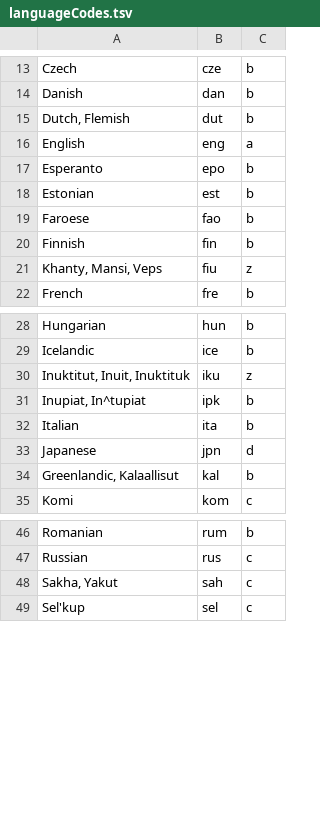
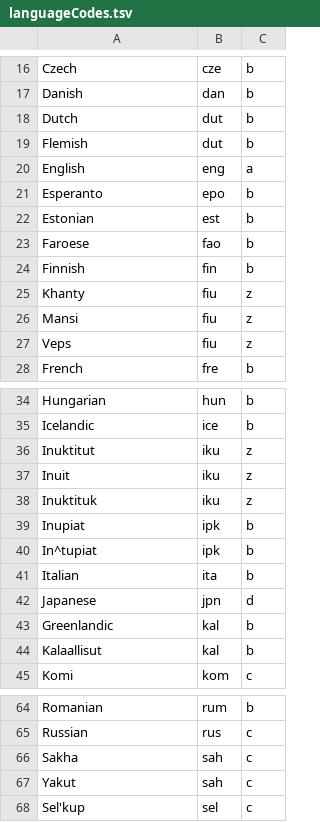
Before and after one commit to camunigeography/muscat-conversion, a TSV file: tables/languageCodes.tsv, drawn as a sheet; only a part is shown, gaps mark what is left out; the diff covers the shown part only.

```diff
--- a/tables/languageCodes.tsv
+++ b/tables/languageCodes.tsv
@@ -14,3 +17,4 @@ Czech	cze	b
 Danish	dan	b
-Dutch, Flemish	dut	b
+Dutch	dut	b
+Flemish	dut	b
 English	eng	a
@@ -20,3 +24,5 @@ Faroese	fao	b
 Finnish	fin	b
-Khanty, Mansi, Veps	fiu	z
+Khanty	fiu	z
+Mansi	fiu	z
+Veps	fiu	z
 French	fre	b
@@ -29,7 +35,11 @@ Hungarian	hun	b
 Icelandic	ice	b
-Inuktitut, Inuit, Inuktituk	iku	z
-Inupiat, In^tupiat	ipk	b
+Inuktitut	iku	z
+Inuit	iku	z
+Inuktituk	iku	z
+Inupiat	ipk	b
+In^tupiat	ipk	b
 Italian	ita	b
 Japanese	jpn	d
-Greenlandic, Kalaallisut	kal	b
+Greenlandic	kal	b
+Kalaallisut	kal	b
 Komi	kom	c
@@ -47,3 +65,4 @@ Romanian	rum	b
 Russian	rus	c
-Sakha, Yakut	sah	c
+Sakha	sah	c
+Yakut	sah	c
 Sel'kup	sel	c
```
Also changed, not shown: 19 added rows and 3 edited cells elsewhere in this file.
